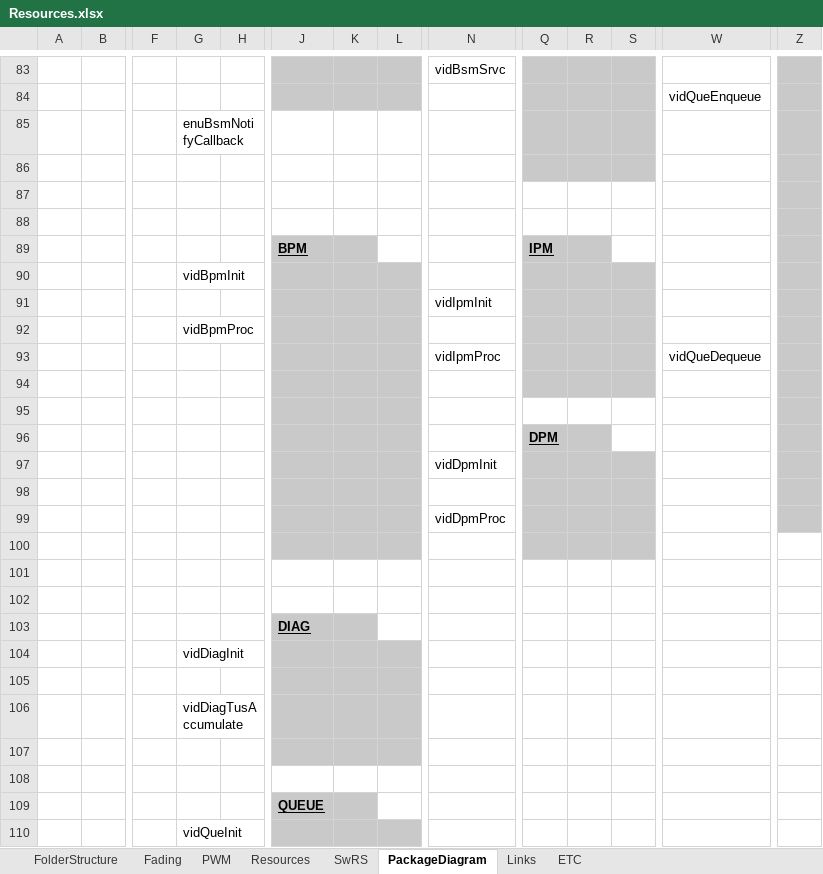
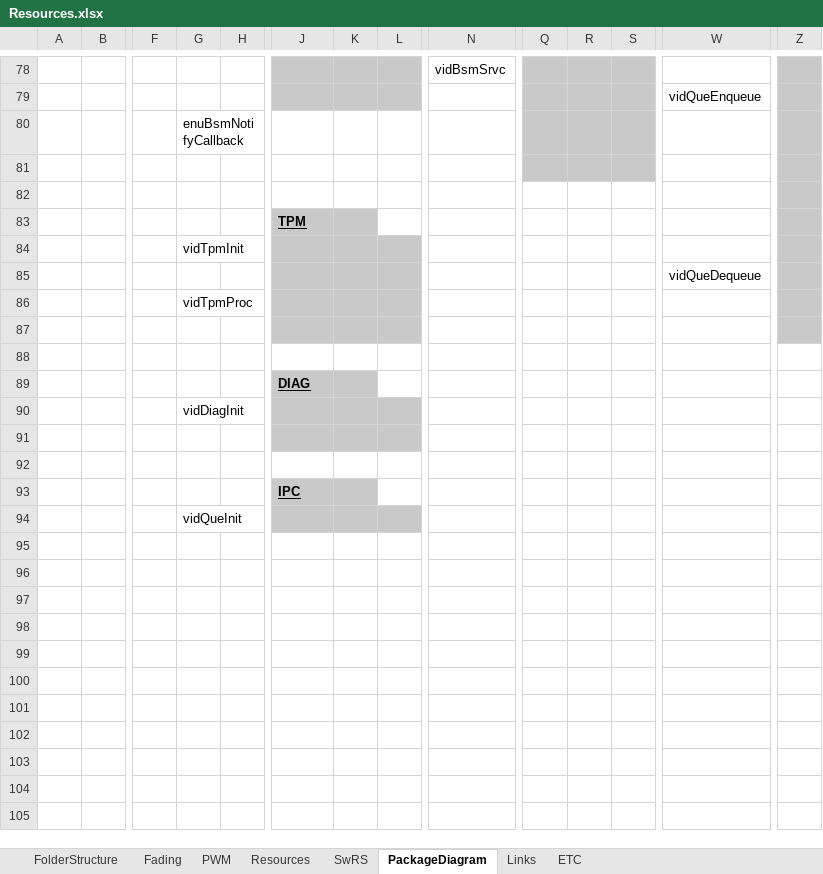
Before and after one commit to gtuja/GSL, an Excel workbook: Document/Resources.xlsx, sheet PackageDiagram, drawn as a sheet; only a part is shown, gaps mark what is left out; values as stored, in another font and other column widths than the file's, no borders; removed rows and columns are numbered as before the commit, all else as after; rows hold the shown columns only; the diff covers the shown part only; the diff names each change by its address in the sheet, - before the commit and + after, or states it on an @@ line.

```diff
--- a/Document/Resources.xlsx (sheet PackageDiagram)
+++ b/Document/Resources.xlsx (sheet PackageDiagram)
-J83: (empty)
+J83: TPM
-J83:K83 fill: none
+J83:K83 fill: #C9C9C9
-row 89:  |  |  |  |  | BPM |  |  |  | IPM
-G84: vidBpmInit
+G84: vidTpmInit
-Q84:S84 fill: #C9C9C9
+Q84:S84 fill: none
-row 91:  |  |  |  |  |  |  |  | vidIpmInit
+row 85:  |  |  |  |  |  |  |  |  |  |  |  | vidQueDequeue
-G86: vidBpmProc
+G86: vidTpmProc
-Q86:S86 fill: #C9C9C9
+Q86:S86 fill: none
-row 93:  |  |  |  |  |  |  |  | vidIpmProc |  |  |  | vidQueDequeue
-row 94: (empty)
-row 95: (empty)
-row 96:  |  |  |  |  |  |  |  |  | DPM
-row 97:  |  |  |  |  |  |  |  | vidDpmInit
-row 98: (empty)
-row 99:  |  |  |  |  |  |  |  | vidDpmProc
-row 100: (empty)
-J87:L87 fill: none
+J87:L87 fill: #C9C9C9
-Z87 fill: none
+Z87 fill: #C9C9C9
-row 106:  |  |  | vidDiagTusAccumulate
-J92:L92 fill: #C9C9C9
+J92:L92 fill: none
-row 108: (empty)
-J93: QUEUE
+J93: IPC
```
Also changed, not shown: 2 added rows, 7 removed rows, 5 edited cells and cell formats elsewhere in this sheet, sheet FolderStructure, charts or pictures, 23 other files.
